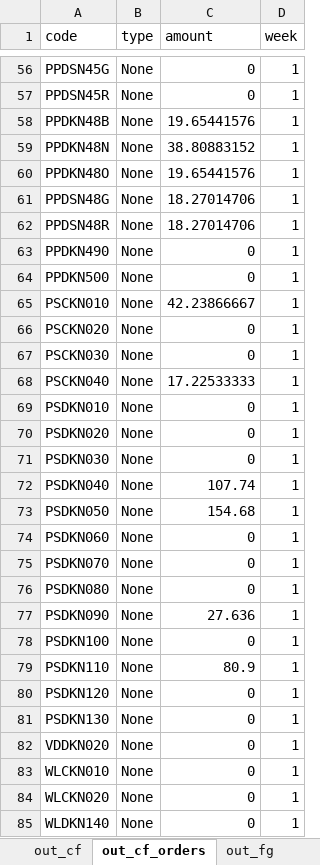
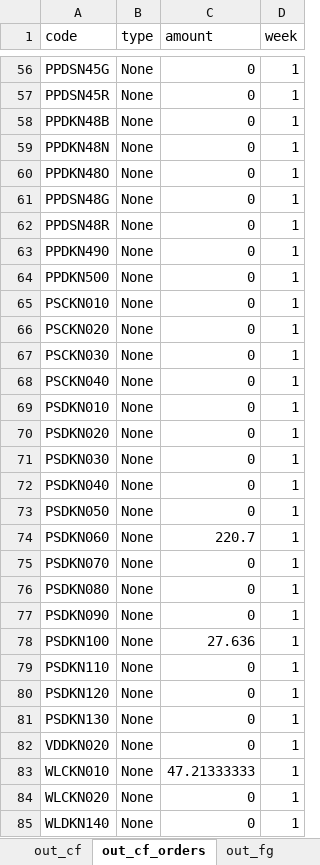
Before and after one commit to gfourcade/pet_dash, an Excel workbook: Output.xlsx, sheet out_cf_orders, drawn as a sheet; only a part is shown, gaps mark what is left out; values as stored, in another font and other column widths than the file's, no borders; the diff covers the shown part only; the diff names each change by its address in the sheet, - before the commit and + after, or states it on an @@ line.

```diff
--- a/Output.xlsx (sheet out_cf_orders)
+++ b/Output.xlsx (sheet out_cf_orders)
-C58 (amount): 19.65441576
+C58 (amount): 0
-C59 (amount): 38.80883152
+C59 (amount): 0
-C60 (amount): 19.65441576
+C60 (amount): 0
-C61:C62 (amount): 18.27014706
+C61:C62 (amount): 0
-C65 (amount): 42.23866667
+C65 (amount): 0
-C68 (amount): 17.22533333
+C68 (amount): 0
-C72 (amount): 107.74
+C72 (amount): 0
-C73 (amount): 154.68
+C73 (amount): 0
-C74 (amount): 0
+C74 (amount): 220.7
-C77 (amount): 27.636
+C77 (amount): 0
-C78 (amount): 0
+C78 (amount): 27.636
-C79 (amount): 80.9
+C79 (amount): 0
-C83 (amount): 0
+C83 (amount): 47.21333333
```
Also changed, not shown: 106 added rows and 34 edited cells elsewhere in this sheet, sheet out_fg, sheet out_cf, sheet out_bins, sheet out_packline, 4 other files.
